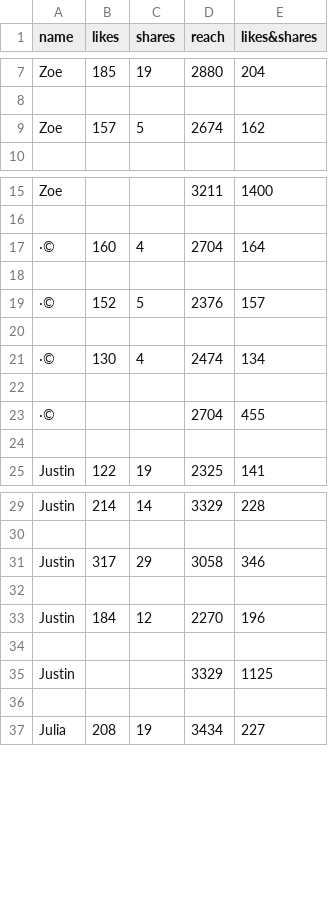
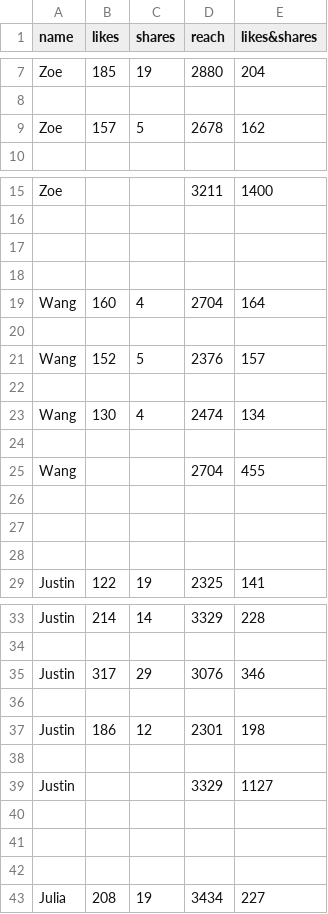
Before and after one commit to Matthew-HMS/ncufreshig_trend, a CSV file: ncufresh.csv, drawn as a sheet; only a part is shown, gaps mark what is left out; removed rows and columns are numbered as before the commit, all else as after; the diff covers the shown part only; the diff names each change by its address in the sheet, - before the commit and + after, or states it on an @@ line.

Commit message:
push csv

```diff
--- a/ncufresh.csv
+++ b/ncufresh.csv
-D9 (reach): 2674
+D9 (reach): 2678
-row 17: ·© | 160 | 4 | 2704 | 164
-row 19: ·© | 152 | 5 | 2376 | 157
-row 21: ·© | 130 | 4 | 2474 | 134
+row 19: Wang | 160 | 4 | 2704 | 164
+row 21: Wang | 152 | 5 | 2376 | 157
+row 22: (empty)
+row 23: Wang | 130 | 4 | 2474 | 134
+row 24: (empty)
-A25 (name): ·©
+A25 (name): Wang
+row 26: (empty)
+row 27: (empty)
-D35 (reach): 3058
+D35 (reach): 3076
-B37 (likes): 184
+B37 (likes): 186
-D37 (reach): 2270
+D37 (reach): 2301
-E37 (likes&shares): 196
+E37 (likes&shares): 198
-E39 (likes&shares): 1125
+E39 (likes&shares): 1127
+row 40: (empty)
+row 41: (empty)
```
Also changed, not shown: 2 added rows and 2 edited cells elsewhere in this file.
